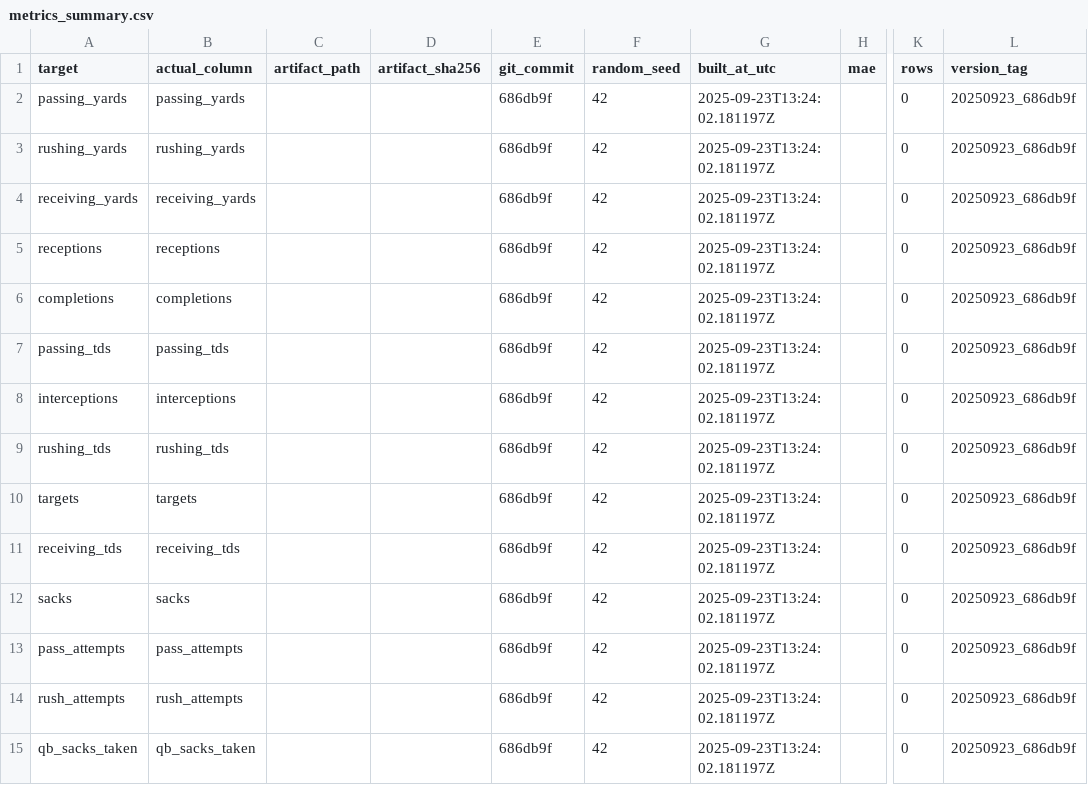
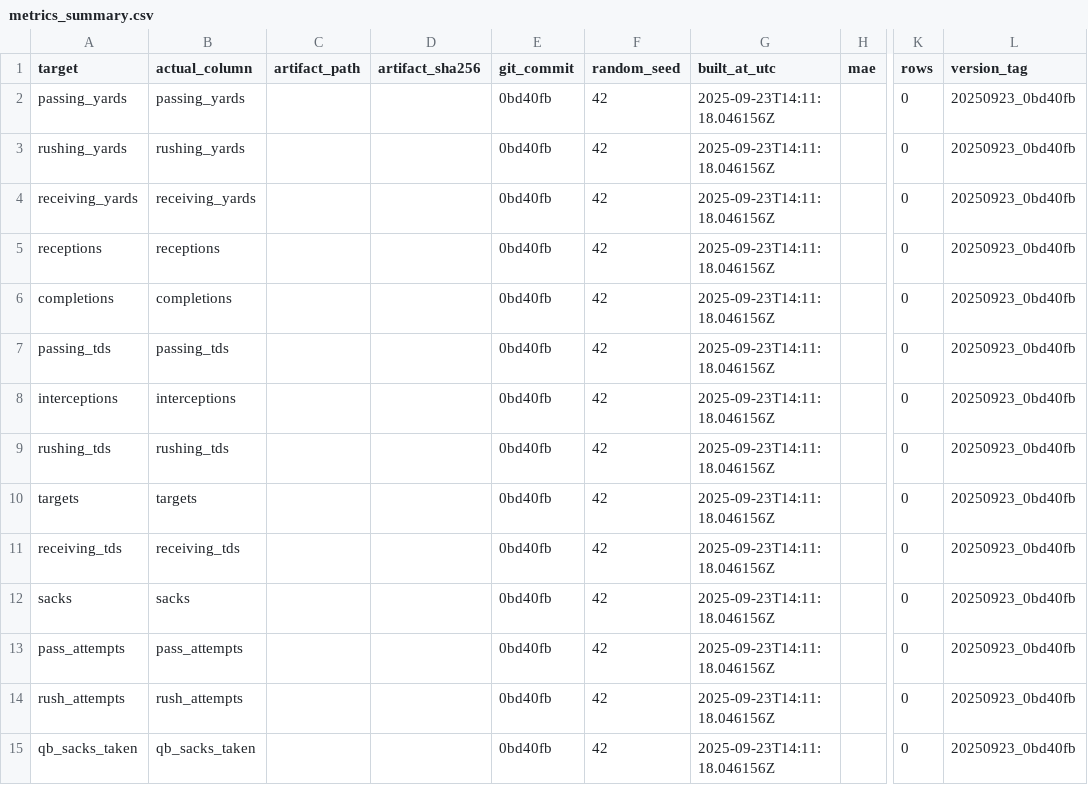
Before and after one commit to Clownworldenjoyer76/football_for_mat, a CSV file: output/models/metrics_summary.csv, drawn as a sheet; only a part is shown, gaps mark what is left out; the diff names each change by its address in the sheet, - before the commit and + after, or states it on an @@ line.

```diff
--- a/output/models/metrics_summary.csv
+++ b/output/models/metrics_summary.csv
-E2:E15 (git_commit): 686db9f
+E2:E15 (git_commit): 0bd40fb
-G2:G15 (built_at_utc): 2025-09-23T13:24:02.181197Z
+G2:G15 (built_at_utc): 2025-09-23T14:11:18.046156Z
-L2:L15 (version_tag): 20250923_686db9f
+L2:L15 (version_tag): 20250923_0bd40fb
```
Also changed, not shown: models/manifest/models_manifest.csv, 1 other file.
